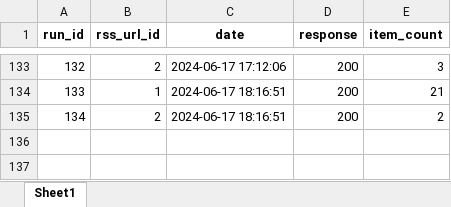
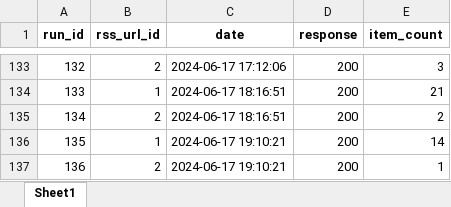
Before and after one commit to PedroHFreire/falcon_sales, an Excel workbook: feed_logs.xlsx, sheet Sheet1, drawn as a sheet; only a part is shown, gaps mark what is left out; values as stored, in another font and other column widths than the file's, no borders; the diff names each change by its address in the sheet, - before the commit and + after, or states it on an @@ line.

```diff
--- a/feed_logs.xlsx (sheet Sheet1)
+++ b/feed_logs.xlsx (sheet Sheet1)
+row 136: 135 | 1 | 2024-06-17 19:10:21 | 200 | 14
+row 137: 136 | 2 | 2024-06-17 19:10:21 | 200 | 1
```
Also changed, not shown: 2 other files.
